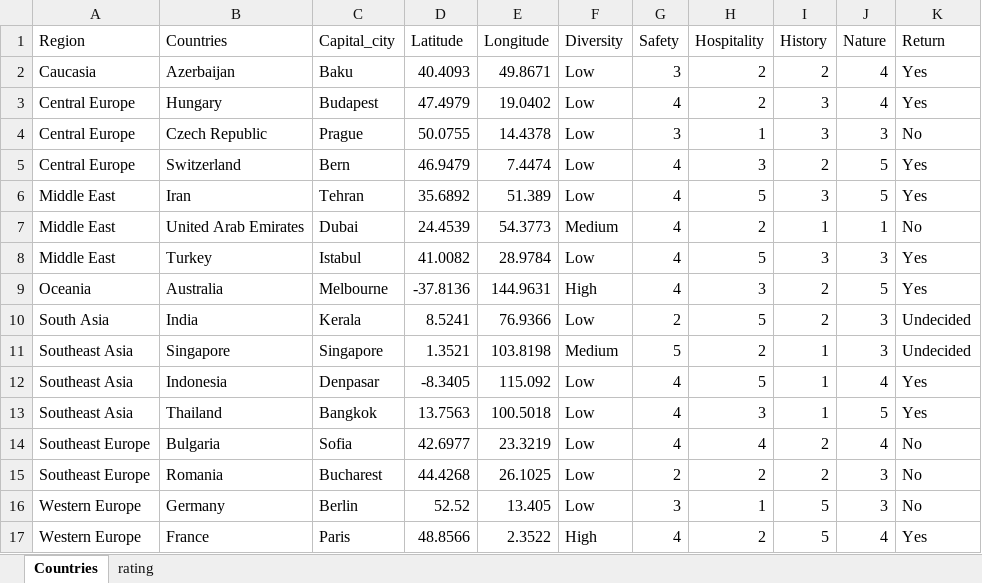
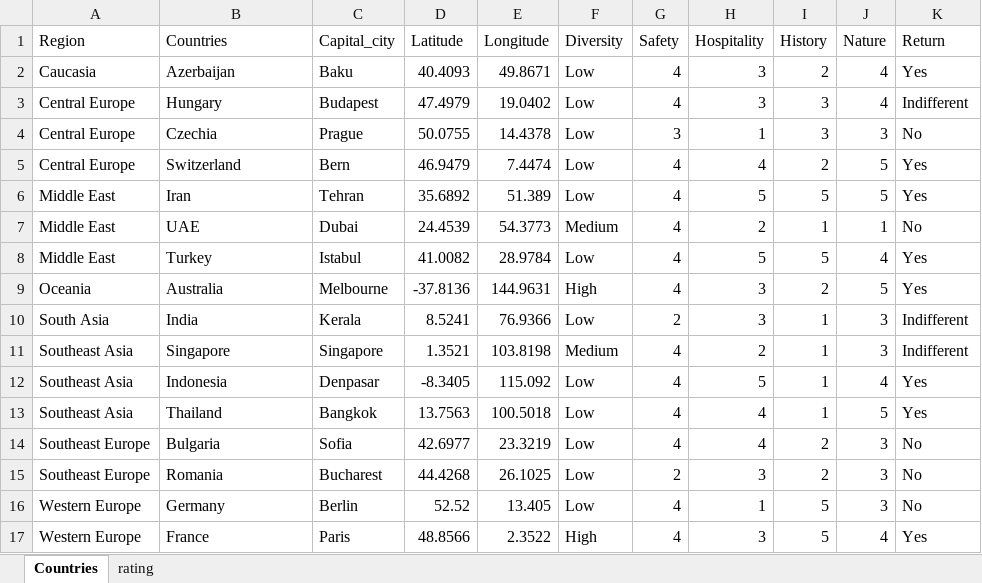
Before and after one commit to asyikin22/Python-for-Data-Analysis, an Excel workbook: PROJECTS/Travel/Travel_map.xlsx, sheet Countries, drawn as a sheet; values as stored, in another font and other column widths than the file's, no borders; conditional formats not drawn; the diff names each change by its address in the sheet, - before the commit and + after, or states it on an @@ line.

Commit message:
travel map - rating charts

```diff
--- a/PROJECTS/Travel/Travel_map.xlsx (sheet Countries)
+++ b/PROJECTS/Travel/Travel_map.xlsx (sheet Countries)
-G2 (Safety): 3
+G2 (Safety): 4
-H2:H3 (Hospitality): 2
+H2:H3 (Hospitality): 3
-K3 (Return): Yes
+K3 (Return): Indifferent
-B4 (Countries): Czech Republic
+B4 (Countries): Czechia
-H5 (Hospitality): 3
+H5 (Hospitality): 4
-I6 (History): 3
+I6 (History): 5
-B7 (Countries): United Arab Emirates
+B7 (Countries): UAE
-I8 (History): 3
+I8 (History): 5
-J8 (Nature): 3
+J8 (Nature): 4
-H10 (Hospitality): 5
+H10 (Hospitality): 3
-I10 (History): 2
+I10 (History): 1
-K10:K11 (Return): Undecided
+K10:K11 (Return): Indifferent
-G11 (Safety): 5
+G11 (Safety): 4
-H13 (Hospitality): 3
+H13 (Hospitality): 4
-J14 (Nature): 4
+J14 (Nature): 3
-H15 (Hospitality): 2
+H15 (Hospitality): 3
-G16 (Safety): 3
+G16 (Safety): 4
-H17 (Hospitality): 2
+H17 (Hospitality): 3
```
Also changed, not shown: 2 other files.
